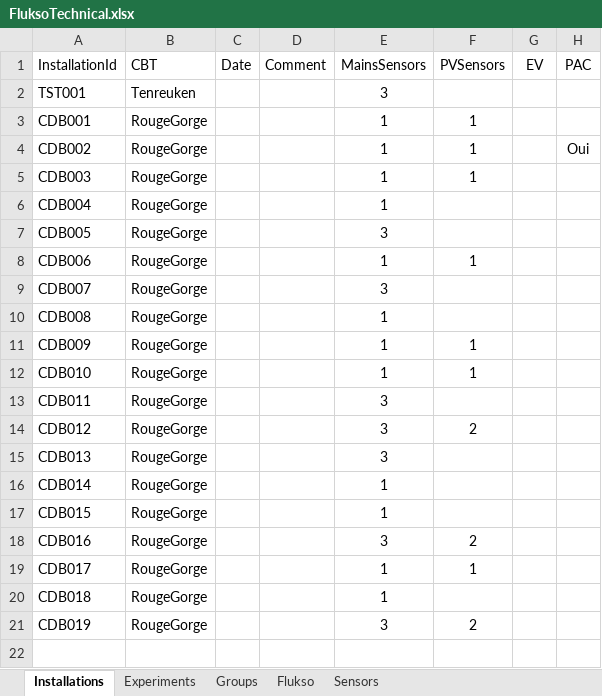
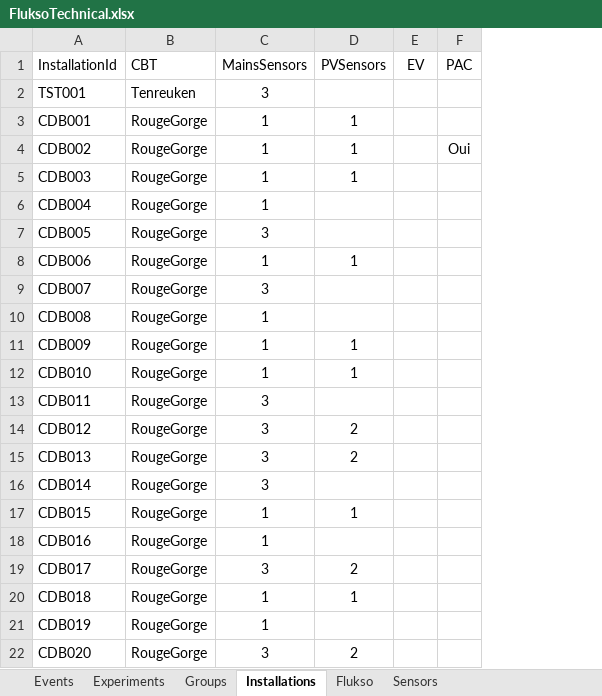
Before and after one commit to AlexandreHnf/Voisin-d-energie-ULB, an Excel workbook: sensors/FluksoTechnical.xlsx, sheet Installations, drawn as a sheet; values as stored, in another font and other column widths than the file's, no borders; table styles not drawn; removed rows and columns are numbered as before the commit, all else as after; the diff names each change by its address in the sheet, - before the commit and + after, or states it on an @@ line.

Commit message:
imported updated fluksoTechnical sensors excel file & Visu still OK (with groups)

```diff
--- a/sensors/FluksoTechnical.xlsx (sheet Installations)
+++ b/sensors/FluksoTechnical.xlsx (sheet Installations)
+sheet tab: Events
@@ sheet tab order changed: Events | Experiments | Groups | Installations | Flukso | Sensors @@
-column C (Date), empty
-column D (Comment), empty
-D15 (PVSensors): (empty)
+D15 (PVSensors): 2
-C16 (MainsSensors): 1
+C16 (MainsSensors): 3
-D17 (PVSensors): (empty)
+D17 (PVSensors): 1
-C18 (MainsSensors): 3
+C18 (MainsSensors): 1
-D18 (PVSensors): 2
+D18 (PVSensors): (empty)
-C19 (MainsSensors): 1
+C19 (MainsSensors): 3
-D19 (PVSensors): 1
+D19 (PVSensors): 2
-D20 (PVSensors): (empty)
+D20 (PVSensors): 1
-C21 (MainsSensors): 3
+C21 (MainsSensors): 1
-D21 (PVSensors): 2
+D21 (PVSensors): (empty)
+row 22: CDB020 | RougeGorge | 3 | 2
```
Also changed, not shown: sheet Sensors, sheet Flukso, sheet Groups, 6 other files.
